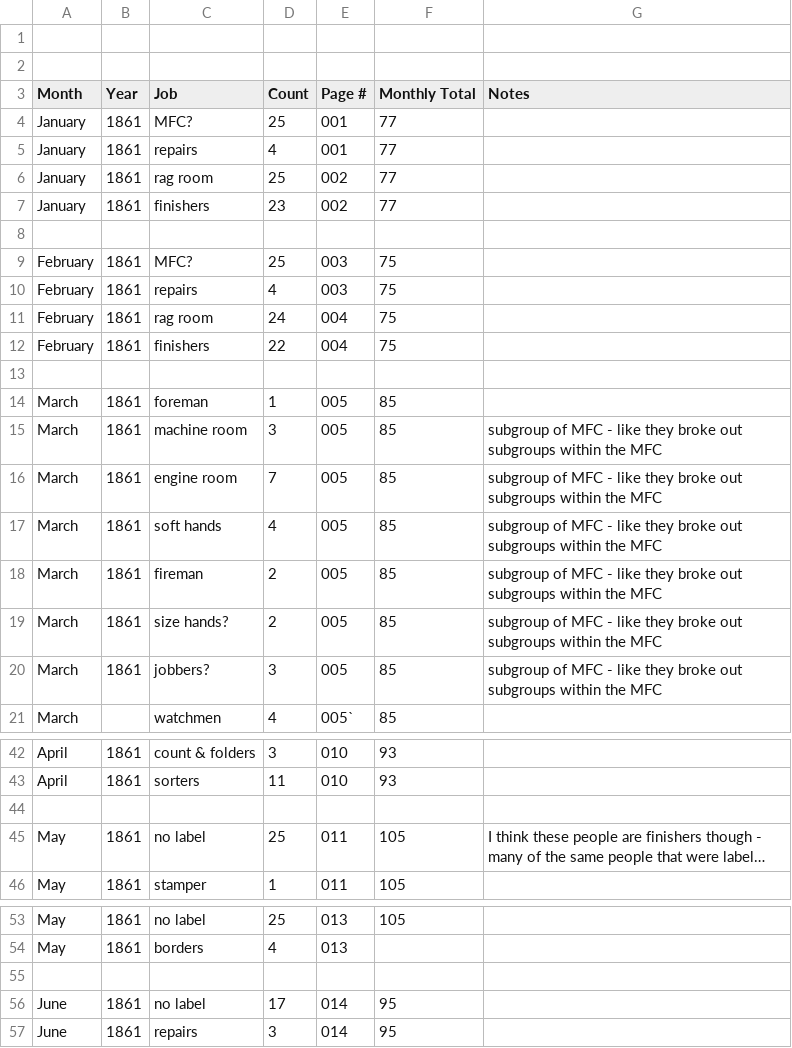
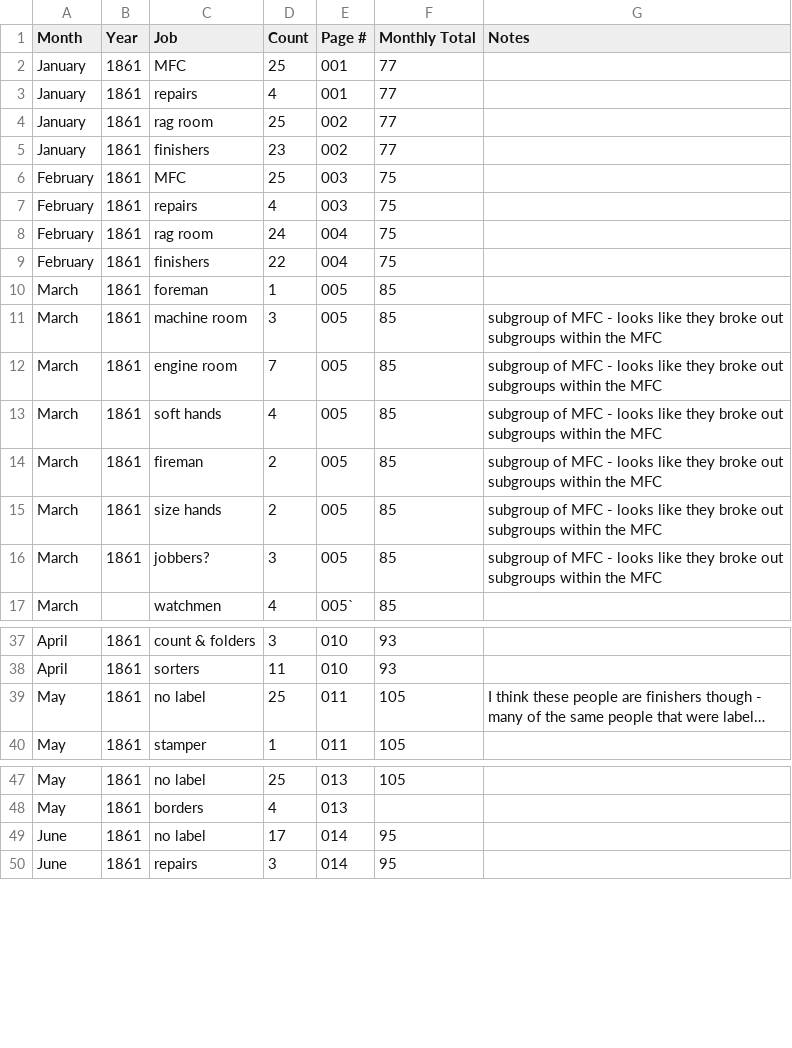
Before and after one commit to STAT210-S23/Parsons_Paper_Register, a CSV file: payroll_analysis/parsons_jobs.csv (was payroll_analysis/jobs.csv), drawn as a sheet; only a part is shown, gaps mark what is left out; long unchanged cells end in …; removed rows and columns are numbered as before the commit, all else as after; the diff covers the shown part only; the diff names each change by its address in the sheet, - before the commit and + after, or states it on an @@ line.

Commit message:
added new csv and inserted kable table

```diff
--- a/payroll_analysis/jobs.csv
+++ b/payroll_analysis/parsons_jobs.csv
-row 1: (empty)
-row 2: (empty)
-C2 (Job): MFC?
+C2 (Job): MFC
-row 8: (empty)
-C6 (Job): MFC?
+C6 (Job): MFC
-row 13: (empty)
-G11:G16 (Notes): …MFC - like they…
+G11:G16 (Notes): …MFC - looks like they…
-C15 (Job): size hands?
+C15 (Job): size hands
-row 44: (empty)
-row 55: (empty)
```
Also changed, not shown: 1 removed row and 4 edited cells elsewhere in this file, 1 other file.
